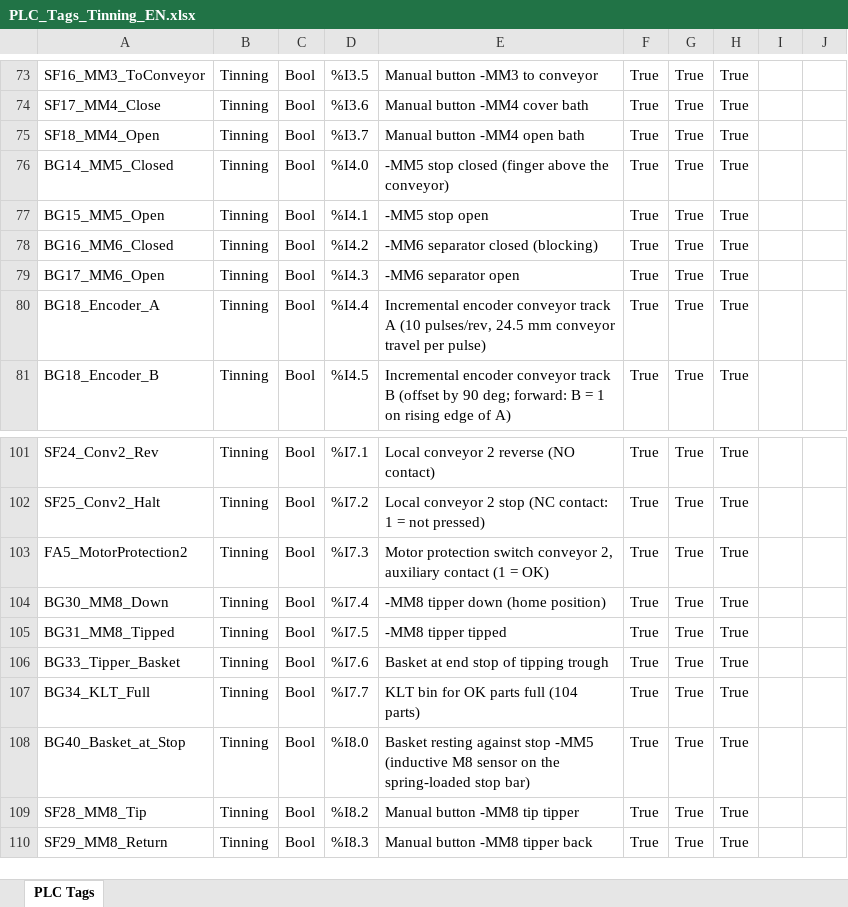
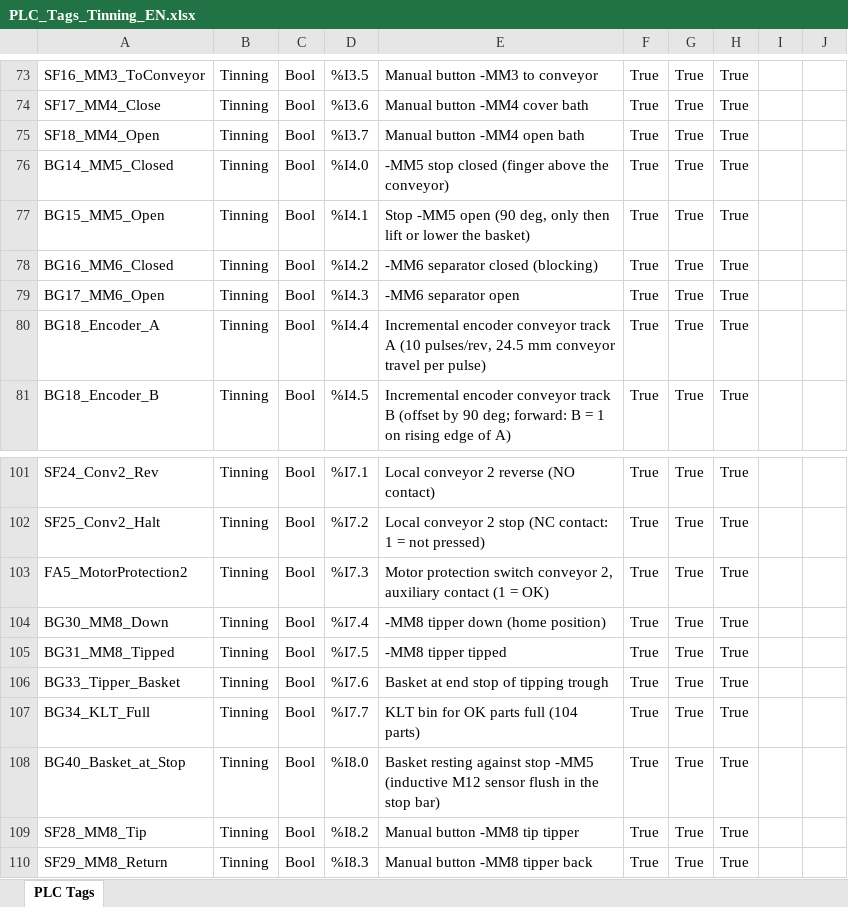
Before and after one commit to DeBau/DigitalTwinVerzinnungsanlage, an Excel workbook: TIA/PLC_Tags_Tinning_EN.xlsx, sheet PLC Tags, drawn as a sheet; only a part is shown, gaps mark what is left out; values as stored, in another font and other column widths than the file's, no borders; the diff names each change by its address in the sheet, - before the commit and + after, or states it on an @@ line.

```diff
--- a/TIA/PLC_Tags_Tinning_EN.xlsx (sheet PLC Tags)
+++ b/TIA/PLC_Tags_Tinning_EN.xlsx (sheet PLC Tags)
-E77: -MM5 stop open
+E77: Stop -MM5 open (90 deg, only then lift or lower the basket)
-E108: …-MM5 (inductive M8 sensor on the spring-loaded stop bar)
+E108: …-MM5 (inductive M12 sensor flush in the stop bar)
```
Also changed, not shown: TIA/PLC_Variablen_Zinnbad.xlsx, 26 other files.
